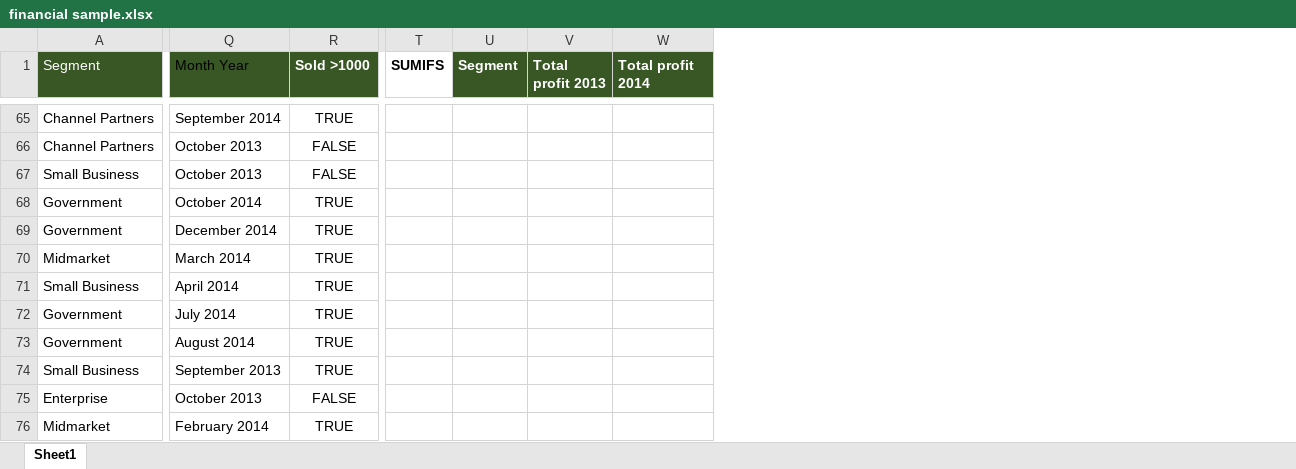
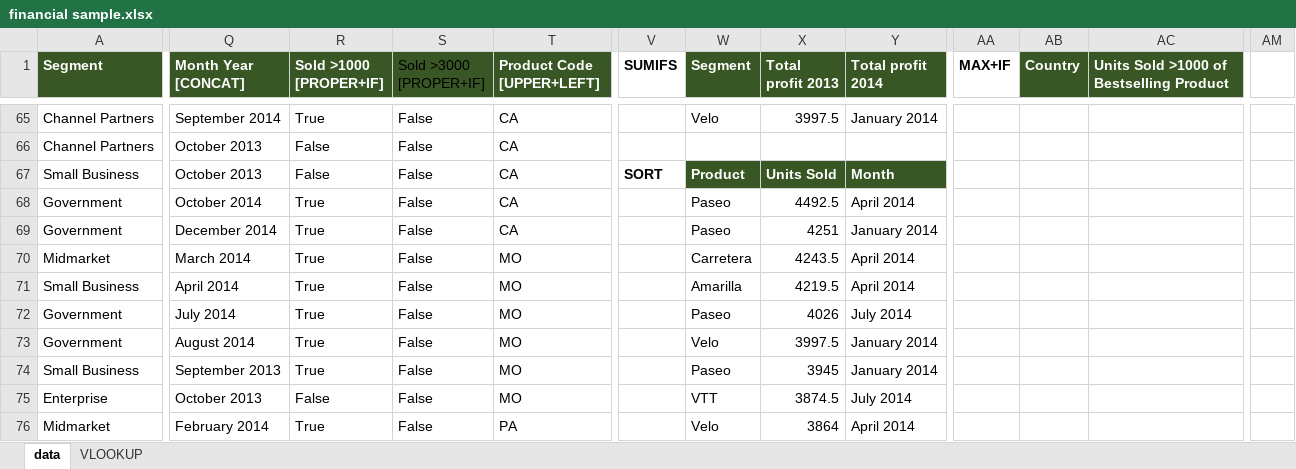
Before and after one commit to danswk/excel, an Excel workbook: financial sample.xlsx, sheet data, drawn as a sheet; only a part is shown, gaps mark what is left out; values as stored, in another font and other column widths than the file's, no borders; table styles not drawn; removed rows and columns are numbered as before the commit, all else as after; the diff covers the shown part only; the diff names each change by its address in the sheet, - before the commit and + after, or states it on an @@ line.

```diff
--- a/financial sample.xlsx (sheet data)
+++ b/financial sample.xlsx (sheet data)
-sheet tab: Sheet1
+sheet tab: data
+sheet tab: VLOOKUP
-column R (Sold >1000), rows 65-76: TRUE | FALSE | FALSE | TRUE | TRUE | TRUE | TRUE | TRUE | TRUE | TRUE | FALSE | TRUE
+column R (Sold >1000 [PROPER+IF]), rows 65-76: True | False | False | True | True | True | True | True | True | True | False | True
+column S (Sold >3000 [PROPER+IF]), rows 65-76: all False
+column T (Product Code [UPPER+LEFT]), rows 65-76: CA | CA | CA | CA | CA | MO | MO | MO | MO | MO | MO | PA
+column AA (MAX+IF), empty
+column AB (Country), empty
+column AC, row 1: Units Sold >1000 of Bestselling Product
+column AM, empty
-A1:Q1 bold: off
+A1:Q1 bold: on
-Q1: Month Year
+Q1: Month Year [CONCAT]
-Q1 text colour: black
+Q1 text colour: #FFFFFF
-W65 (Segment): (empty)
+W65 (Segment): Velo
-X65 (Total profit 2013): (empty)
+X65 (Total profit 2013): 3997.5
-Y65 (Total profit 2014): (empty)
+Y65 (Total profit 2014): January 2014
-V67 (SUMIFS): (empty)
+V67 (SUMIFS): SORT
-W67 (Segment): (empty)
+W67 (Segment): Product
-W67:Y67 fill: none
+W67:Y67 fill: #385724
-X67 (Total profit 2013): (empty)
+X67 (Total profit 2013): Units Sold
-Y67 (Total profit 2014): (empty)
+Y67 (Total profit 2014): Month
-W68:W69 (Segment): (empty)
+W68:W69 (Segment): Paseo
-X68 (Total profit 2013): (empty)
+X68 (Total profit 2013): 4492.5
-Y68 (Total profit 2014): (empty)
+Y68 (Total profit 2014): April 2014
-X69 (Total profit 2013): (empty)
+X69 (Total profit 2013): 4251
-Y69 (Total profit 2014): (empty)
+Y69 (Total profit 2014): January 2014
-W70 (Segment): (empty)
+W70 (Segment): Carretera
-X70 (Total profit 2013): (empty)
+X70 (Total profit 2013): 4243.5
-Y70:Y71 (Total profit 2014): (empty)
+Y70:Y71 (Total profit 2014): April 2014
-W71 (Segment): (empty)
+W71 (Segment): Amarilla
-X71 (Total profit 2013): (empty)
+X71 (Total profit 2013): 4219.5
-W72 (Segment): (empty)
+W72 (Segment): Paseo
-X72 (Total profit 2013): (empty)
+X72 (Total profit 2013): 4026
-Y72 (Total profit 2014): (empty)
+Y72 (Total profit 2014): July 2014
-W73 (Segment): (empty)
+W73 (Segment): Velo
-X73 (Total profit 2013): (empty)
+X73 (Total profit 2013): 3997.5
-Y73:Y74 (Total profit 2014): (empty)
+Y73:Y74 (Total profit 2014): January 2014
-W74 (Segment): (empty)
+W74 (Segment): Paseo
-X74 (Total profit 2013): (empty)
+X74 (Total profit 2013): 3945
-W75 (Segment): (empty)
+W75 (Segment): VTT
-X75 (Total profit 2013): (empty)
+X75 (Total profit 2013): 3874.5
-Y75 (Total profit 2014): (empty)
+Y75 (Total profit 2014): July 2014
-W76 (Segment): (empty)
+W76 (Segment): Velo
-X76 (Total profit 2013): (empty)
+X76 (Total profit 2013): 3864
-Y76 (Total profit 2014): (empty)
+Y76 (Total profit 2014): April 2014
```
Also changed, not shown: 10 added columns, 119 edited cells and cell formats elsewhere in this sheet, formulas that keep their value, 3 other files.
